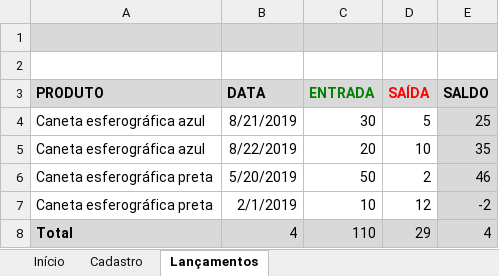
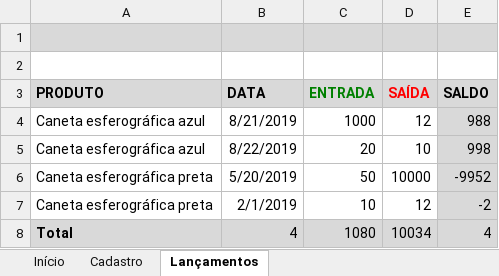
Before and after one commit to douglas-barros/ControleDeEstoqueSimplificadoExcel, an Excel workbook: Projeto-Controle-Estoque.xlsx, sheet Lançamentos, drawn as a sheet; values as stored, in another font and other column widths than the file's, no borders; charts and pictures and conditional formats and table styles not drawn; the diff names each change by its address in the sheet, - before the commit and + after, or states it on an @@ line.

Commit message:
Aula 07 - Avisos utilizando a fórmula SE

```diff
--- a/Projeto-Controle-Estoque.xlsx (sheet Lançamentos)
+++ b/Projeto-Controle-Estoque.xlsx (sheet Lançamentos)
-C4 (ENTRADA): 30
+C4 (ENTRADA): 1000
-D4 (SAÍDA): 5
+D4 (SAÍDA): 12
-E4 (SALDO): 25
+E4 (SALDO): 988
-E5 (SALDO): 35
+E5 (SALDO): 998
-D6 (SAÍDA): 2
+D6 (SAÍDA): 10000
-E6 (SALDO): 46
+E6 (SALDO): -9952
-C8 (ENTRADA): 110
+C8 (ENTRADA): 1080
-D8 (SAÍDA): 29
+D8 (SAÍDA): 10034
```
Also changed, not shown: sheet Cadastro, charts or pictures.
